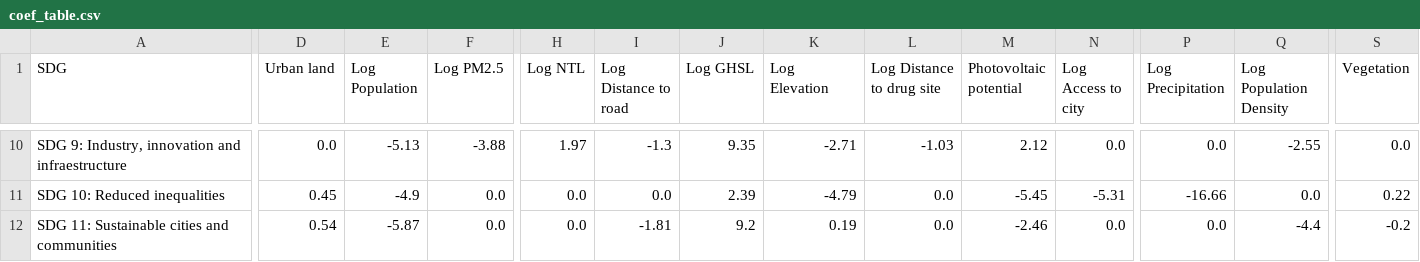
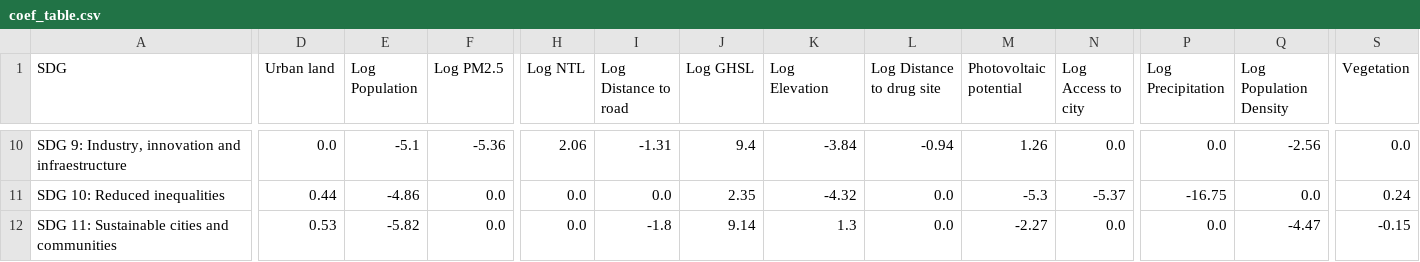
Before and after one commit to HendrixPeralta/bol_hdi_prediction, a CSV file: data/sdg_prediction/coef_table.csv, drawn as a sheet; only a part is shown, gaps mark what is left out; the diff covers the shown part only; the diff names each change by its address in the sheet, - before the commit and + after, or states it on an @@ line.

Commit message:
Added the distance to coast to the regression models

```diff
--- a/data/sdg_prediction/coef_table.csv
+++ b/data/sdg_prediction/coef_table.csv
-E10 (Log Population): -5.13
+E10 (Log Population): -5.1
-F10 (Log PM2.5): -3.88
+F10 (Log PM2.5): -5.36
-H10 (Log NTL): 1.97
+H10 (Log NTL): 2.06
-I10 (Log Distance to road): -1.3
+I10 (Log Distance to road): -1.31
-J10 (Log GHSL): 9.35
+J10 (Log GHSL): 9.4
-K10 (Log Elevation): -2.71
+K10 (Log Elevation): -3.84
-L10 (Log Distance to drug site): -1.03
+L10 (Log Distance to drug site): -0.94
-M10 (Photovoltaic potential): 2.12
+M10 (Photovoltaic potential): 1.26
-Q10 (Log Population Density): -2.55
+Q10 (Log Population Density): -2.56
-D11 (Urban land): 0.45
+D11 (Urban land): 0.44
-E11 (Log Population): -4.9
+E11 (Log Population): -4.86
-J11 (Log GHSL): 2.39
+J11 (Log GHSL): 2.35
-K11 (Log Elevation): -4.79
+K11 (Log Elevation): -4.32
-M11 (Photovoltaic potential): -5.45
+M11 (Photovoltaic potential): -5.3
-N11 (Log Access to city): -5.31
+N11 (Log Access to city): -5.37
-P11 (Log Precipitation): -16.66
+P11 (Log Precipitation): -16.75
-S11 (Vegetation): 0.22
+S11 (Vegetation): 0.24
-D12 (Urban land): 0.54
+D12 (Urban land): 0.53
-E12 (Log Population): -5.87
+E12 (Log Population): -5.82
-I12 (Log Distance to road): -1.81
+I12 (Log Distance to road): -1.8
-J12 (Log GHSL): 9.2
+J12 (Log GHSL): 9.14
-K12 (Log Elevation): 0.19
+K12 (Log Elevation): 1.3
-M12 (Photovoltaic potential): -2.46
+M12 (Photovoltaic potential): -2.27
-Q12 (Log Population Density): -4.4
+Q12 (Log Population Density): -4.47
-S12 (Vegetation): -0.2
+S12 (Vegetation): -0.15
```
Also changed, not shown: 116 edited cells elsewhere in this file, 1 other file.
